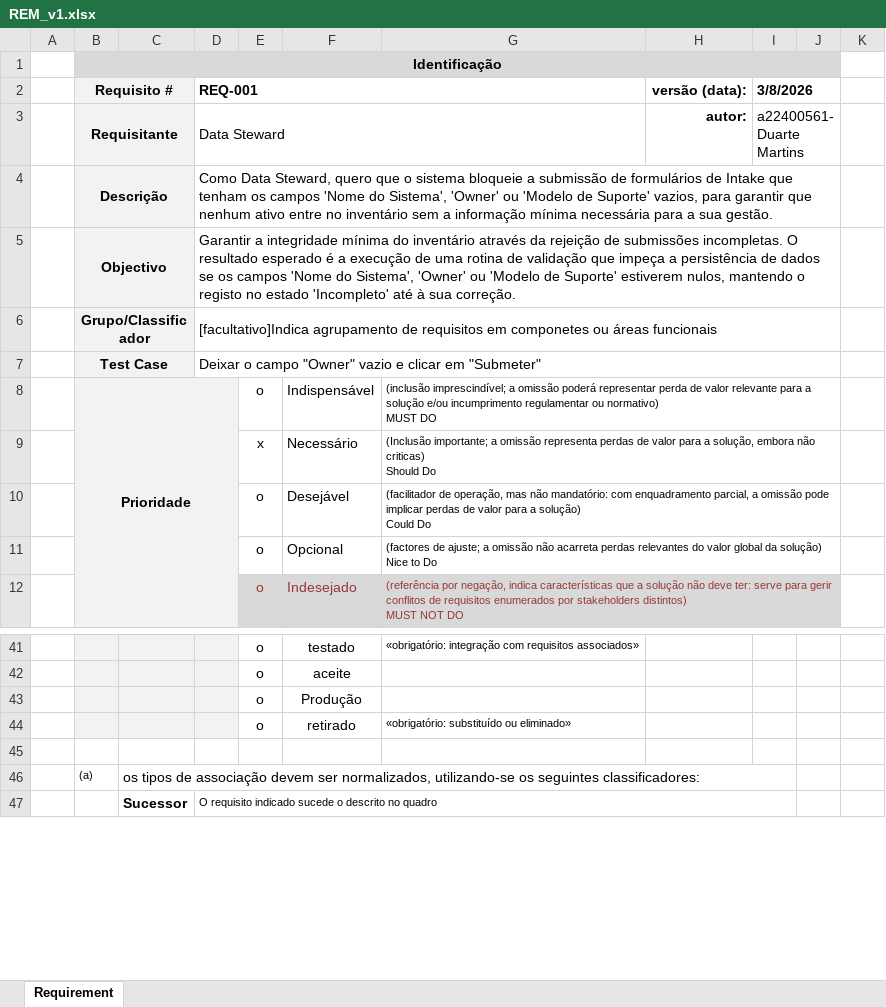
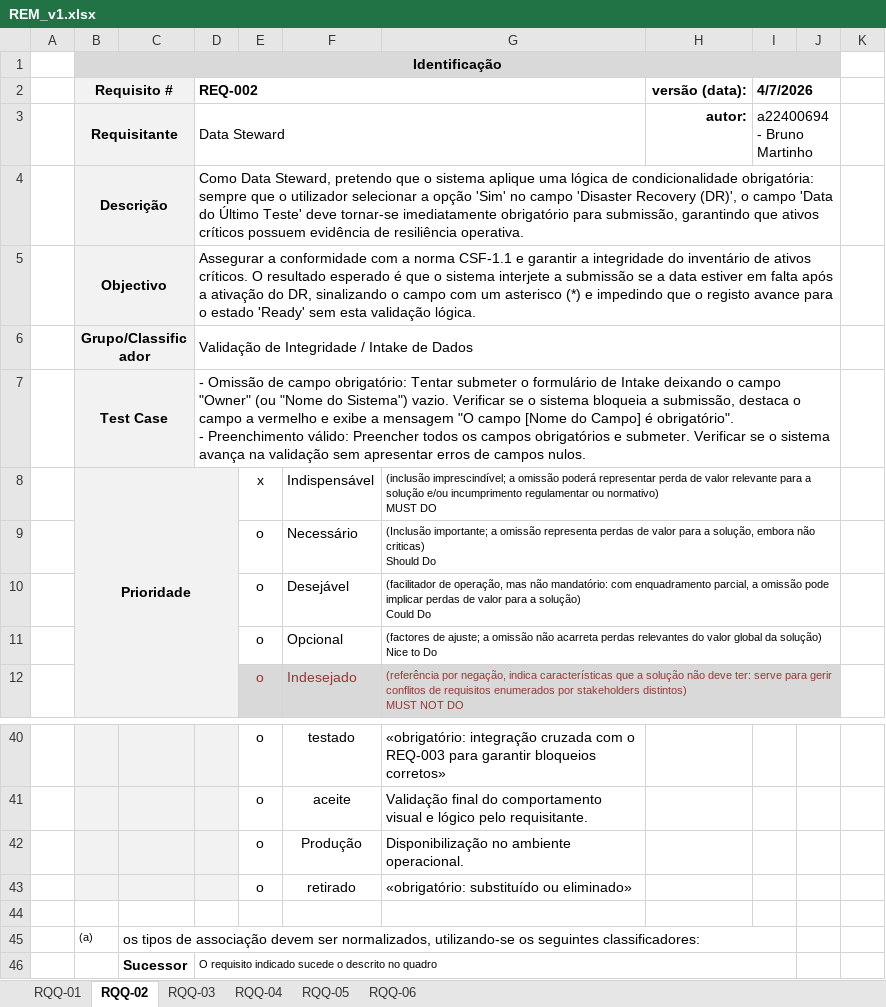
Before and after one commit to iduartemt/ETR-2026-Group-CodeTroopers, an Excel workbook: docs/REM_v1.xlsx, sheet RQQ-02, drawn as a sheet; only a part is shown, gaps mark what is left out; values as stored, in another font and other column widths than the file's, no borders; addresses are those after the commit; ↵ is a line break in a cell; the diff covers the shown part only; the diff names each change by its address in the sheet, - before the commit and + after, or states it on an @@ line.

```diff
--- a/docs/REM_v1.xlsx (sheet RQQ-02)
+++ b/docs/REM_v1.xlsx (sheet RQQ-02)
-sheet tab: Requirement
+sheet tab: RQQ-02
+sheet tab: RQQ-01
+sheet tab: RQQ-03
+sheet tab: RQQ-04
+sheet tab: RQQ-05
+sheet tab: RQQ-06
-D2: REQ-001
+D2: REQ-002
-I2: 3/8/2026
+I2: 4/7/2026
-I3 (4/7/2026): a22400561- Duarte Martins
+I3 (4/7/2026): a22400694 - Bruno Martinho
-D4 (REQ-002): …Data Steward, quero que o sistema bloqueie a submissão de formulários de Intake que tenham os campos 'Nome do Sistema', 'Owner' ou 'Modelo de Suporte' vazios, para garantir que nenhum ativo entre no inventário sem a informação mínima necessária para a sua gestão.
+D4 (REQ-002): …Data Steward, pretendo que o sistema aplique uma lógica de condicionalidade obrigatória: sempre que o utilizador selecionar a opção 'Sim' no campo 'Disaster Recovery (DR)', o campo 'Data do Último Teste' deve tornar-se imediatamente obrigatório para submissão, garantindo que ativos críticos possuem evidência de resiliência operativa.
-D5 (REQ-002): Garantir a integridade mínima do inventário através da rejeição de submissões incompletas. O resultado esperado é a execução de uma rotina de validação que impeça a persistência de dados se os campos 'Nome do Sistema', 'Owner' ou 'Modelo de Suporte' estiverem nulos, mantendo o registo no estado 'Incompleto' até à sua correção.
+D5 (REQ-002): Assegurar a conformidade com a norma CSF-1.1 e garantir a integridade do inventário de ativos críticos. O resultado esperado é que o sistema interjete a submissão se a data estiver em falta após a ativação do DR, sinalizando o campo com um asterisco (*) e impedindo que o registo avance para o estado 'Ready' sem esta validação lógica.
-D6 (REQ-002): [facultativo]Indica agrupamento de requisitos em componetes ou áreas funcionais
+D6 (REQ-002): Validação de Integridade / Intake de Dados
-D7 (REQ-002): Deixar o campo "Owner" vazio e clicar em "Submeter"
+D7 (REQ-002): - Omissão de campo obrigatório: Tentar submeter o formulário de Intake deixando o campo "Owner" (ou "Nome do Sistema") vazio. Verificar se o sistema bloqueia a submissão, destaca o campo a vermelho e exibe a mensagem "O campo [Nome do Campo] é obrigatório". ↵ - Preenchimento válido: Preencher todos os campos obrigatórios e submeter. Verificar se o sistema avança na validação sem apresentar erros de campos nulos.
-E8: o
+E8: x
-E9: x
+E9: o
-G40: «obrigatório: integração com requisitos associados»
+G40: «obrigatório: integração cruzada com o REQ-003 para garantir bloqueios corretos»
@@ G40 text size: larger @@
-G41: (empty)
+G41: Validação final do comportamento visual e lógico pelo requisitante.
-G42: (empty)
+G42: Disponibilização no ambiente operacional.
@@ G43 text size: larger @@
```
Also changed, not shown: 7 added rows, 8 removed rows, 6 edited cells and cell formats elsewhere in this sheet.
